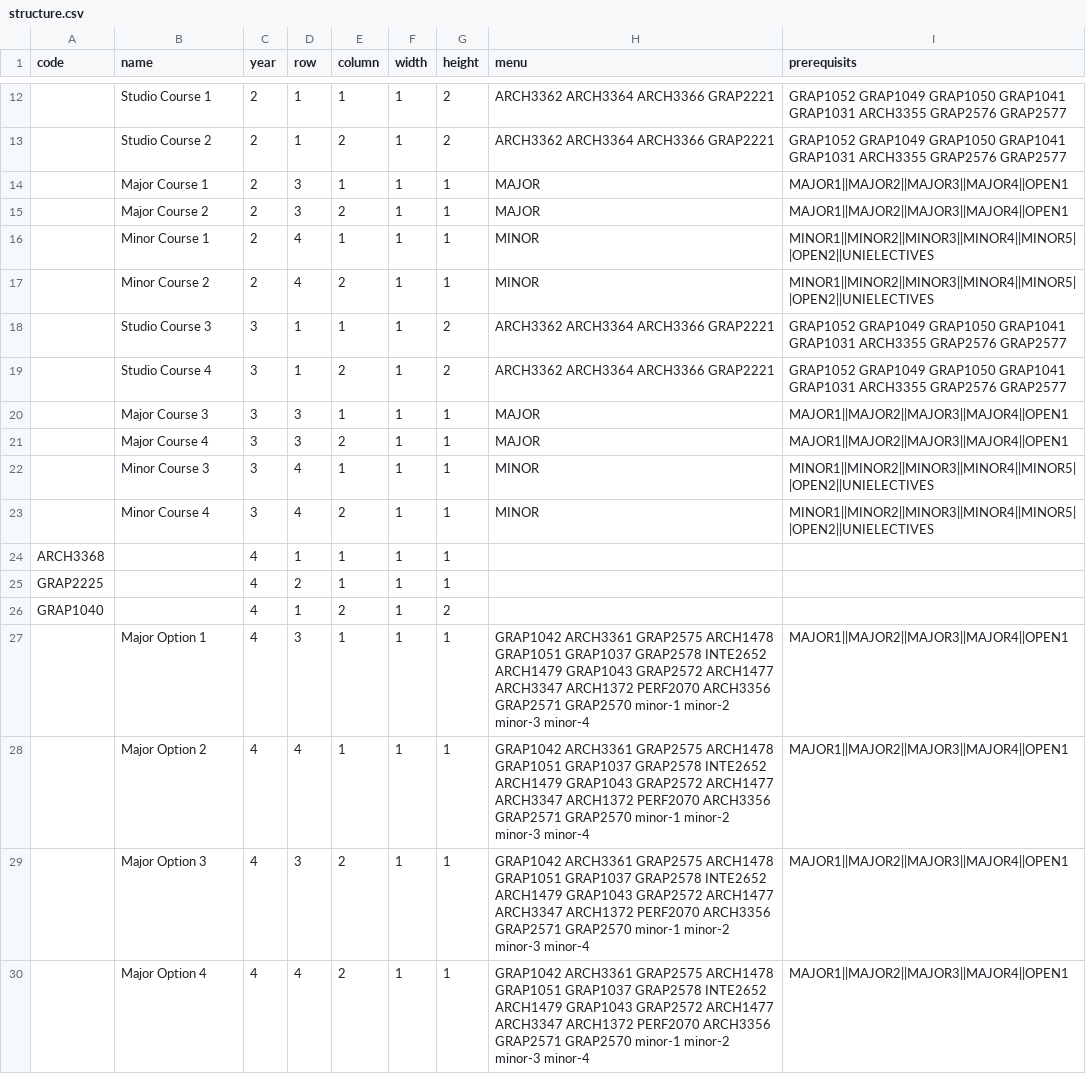
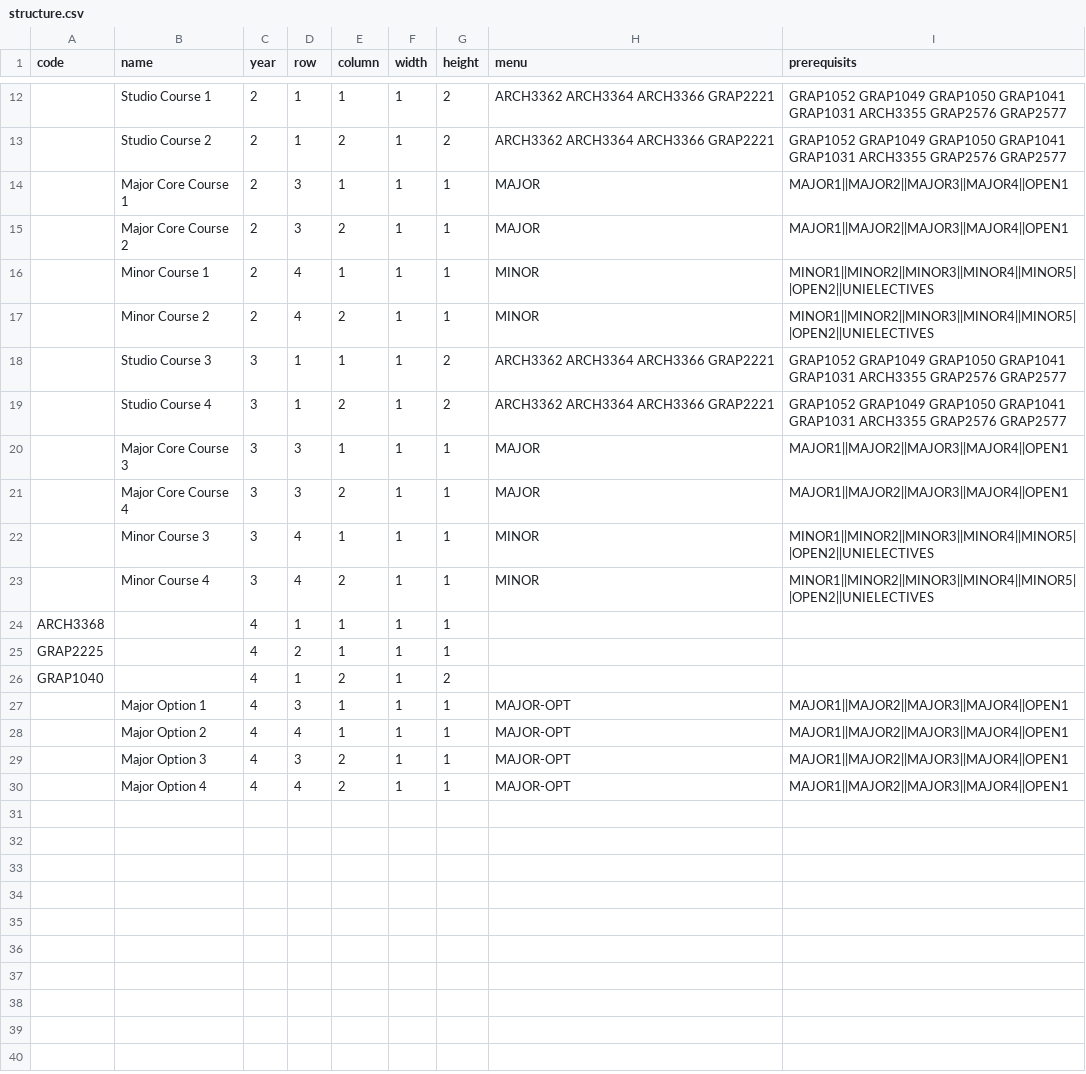
Before and after one commit to RMIT-Industrial-Design/Program-Maps, a CSV file: BH104new/structure.csv, drawn as a sheet; only a part is shown, gaps mark what is left out; the diff names each change by its address in the sheet, - before the commit and + after, or states it on an @@ line.

```diff
--- a/BH104new/structure.csv
+++ b/BH104new/structure.csv
-B14 (name): Major Course 1
+B14 (name): Major Core Course 1
-B15 (name): Major Course 2
+B15 (name): Major Core Course 2
-B20 (name): Major Course 3
+B20 (name): Major Core Course 3
-B21 (name): Major Course 4
+B21 (name): Major Core Course 4
-H27:H30 (menu): GRAP1042 ARCH3361 GRAP2575 ARCH1478 GRAP1051 GRAP1037 GRAP2578 INTE2652 ARCH1479 GRAP1043 GRAP2572 ARCH1477 ARCH3347 ARCH1372 PERF2070 ARCH3356 GRAP2571 GRAP2570 minor-1 minor-2 minor-3 minor-4
+H27:H30 (menu): MAJOR-OPT
```
Also changed, not shown: BH104new/majors.csv, 4 other files.
